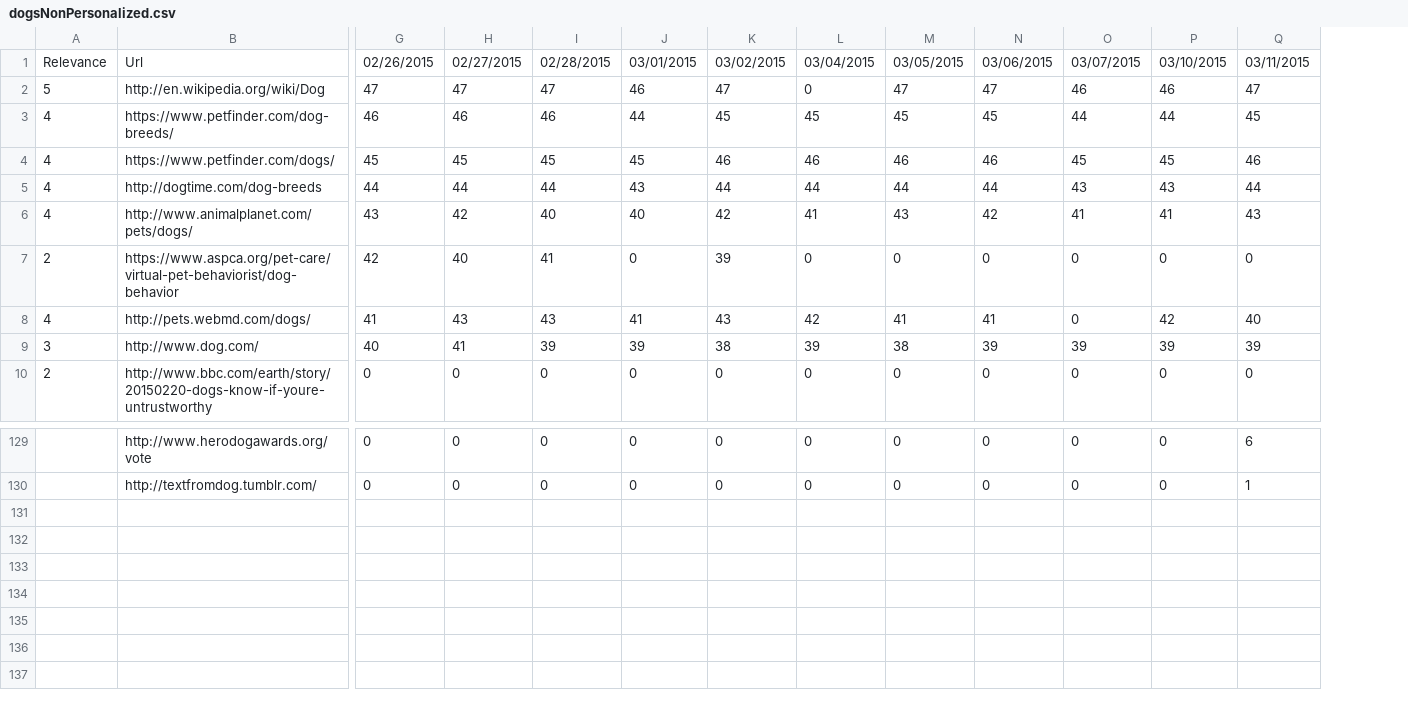
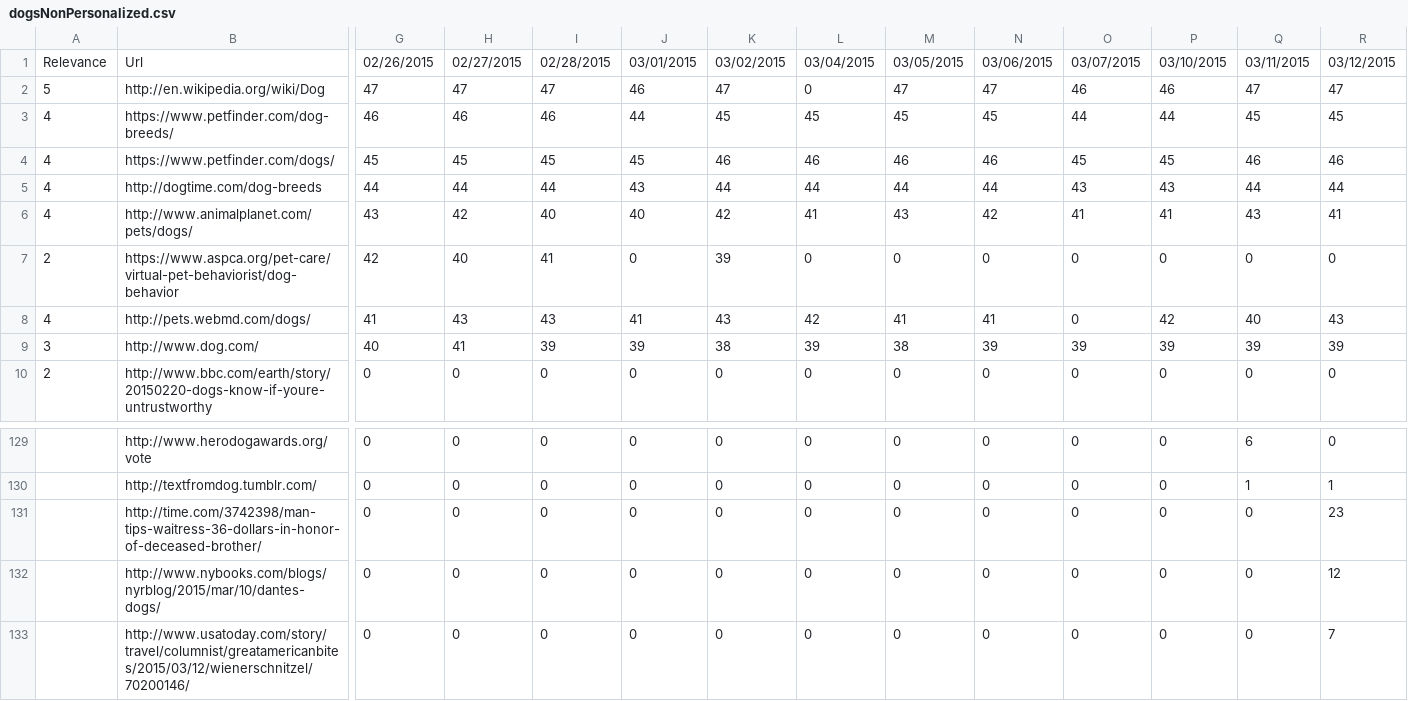
Before and after one commit to TKRKS/PersonalizedSearchBot, a CSV file: dogsNonPersonalized.csv, drawn as a sheet; only a part is shown, gaps mark what is left out; rows hold the shown columns only; the diff names each change by its address in the sheet, - before the commit and + after, or states it on an @@ line.

```diff
--- a/dogsNonPersonalized.csv
+++ b/dogsNonPersonalized.csv
+column R, rows 1-10: 03/12/2015 | 47 | 45 | 46 | 44 | 41 | 0 | 43 | 39 | 0; rows 129-130: 0 | 1
+row 131:  | http://time.com/3742398/man-tips-waitress-36-dollars-in-honor-of-deceased-brother/ | 0 | 0 | 0 | 0 | 0 | 0 | 0 | 0 | 0 | 0 | 0 | 23
+row 132:  | http://www.nybooks.com/blogs/nyrblog/2015/mar/10/dantes-dogs/ | 0 | 0 | 0 | 0 | 0 | 0 | 0 | 0 | 0 | 0 | 0 | 12
+row 133:  | http://www.usatoday.com/story/travel/columnist/greatamericanbites/2015/03/12/wienerschnitzel/70200146/ | 0 | 0 | 0 | 0 | 0 | 0 | 0 | 0 | 0 | 0 | 0 | 7
```
Also changed, not shown: dogsPersonalized.csv, musicalNonPersonalized.csv, 9 other files.
